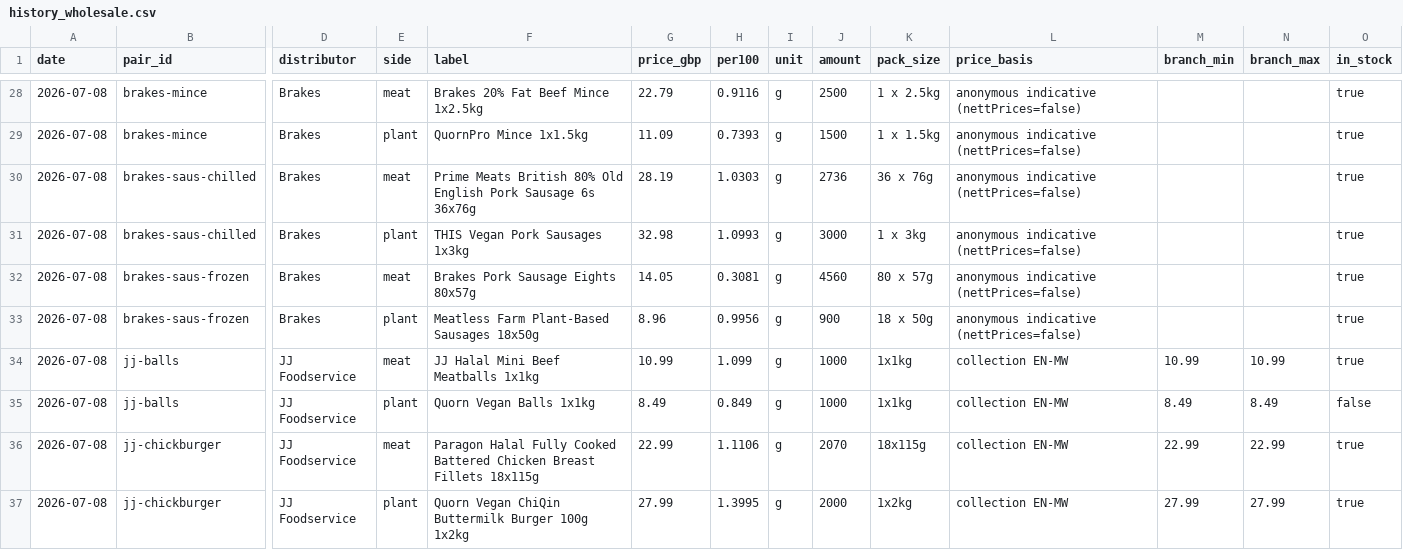
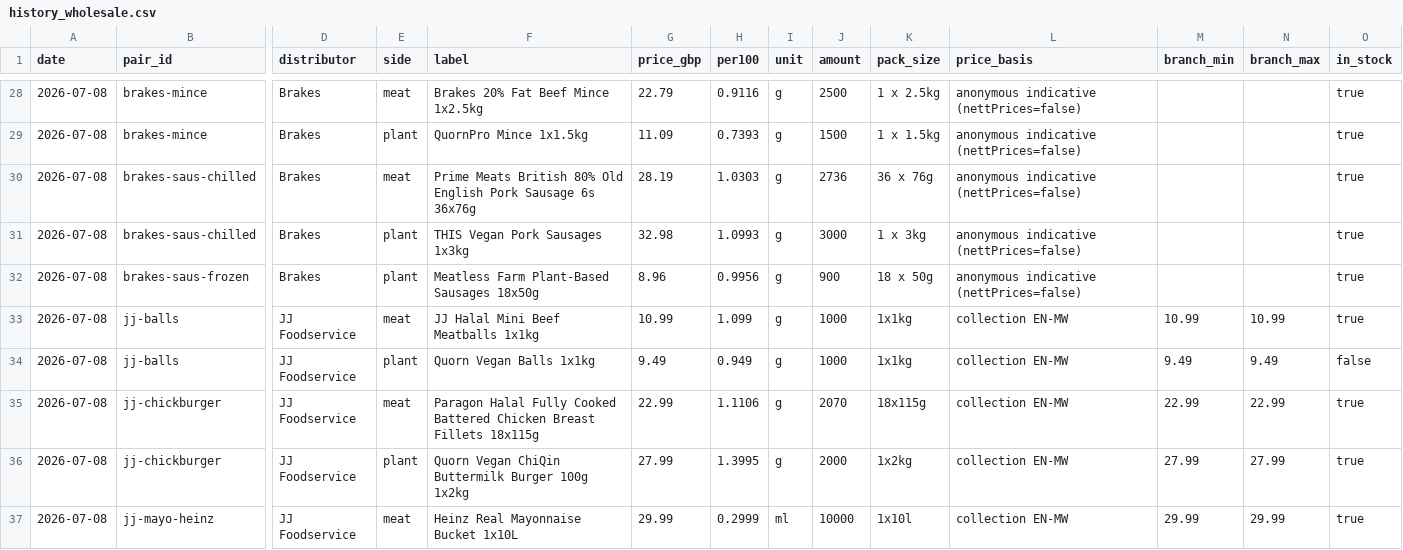
Before and after one commit to akanepajs/uk-food, a CSV file: scraper/data/history/history_wholesale.csv, drawn as a sheet; only a part is shown, gaps mark what is left out; the shorter side is filled out with more unchanged rows; removed rows and columns are numbered as before the commit, all else as after; rows hold the shown columns only; the diff names each change by its address in the sheet, - before the commit and + after, or states it on an @@ line.

```diff
--- a/scraper/data/history/history_wholesale.csv
+++ b/scraper/data/history/history_wholesale.csv
-row 32: 2026-07-08 | brakes-saus-frozen | Brakes | meat | Brakes Pork Sausage Eights 80x57g | 14.05 | 0.3081 | g | 4560 | 80 x 57g | anonymous indicative (nettPrices=false) |  |  | true
-G34 (price_gbp): 8.49
+G34 (price_gbp): 9.49
-H34 (per100): 0.849
+H34 (per100): 0.949
-M34 (branch_min): 8.49
+M34 (branch_min): 9.49
-N34 (branch_max): 8.49
+N34 (branch_max): 9.49
```
Also changed, not shown: 3 other files.
